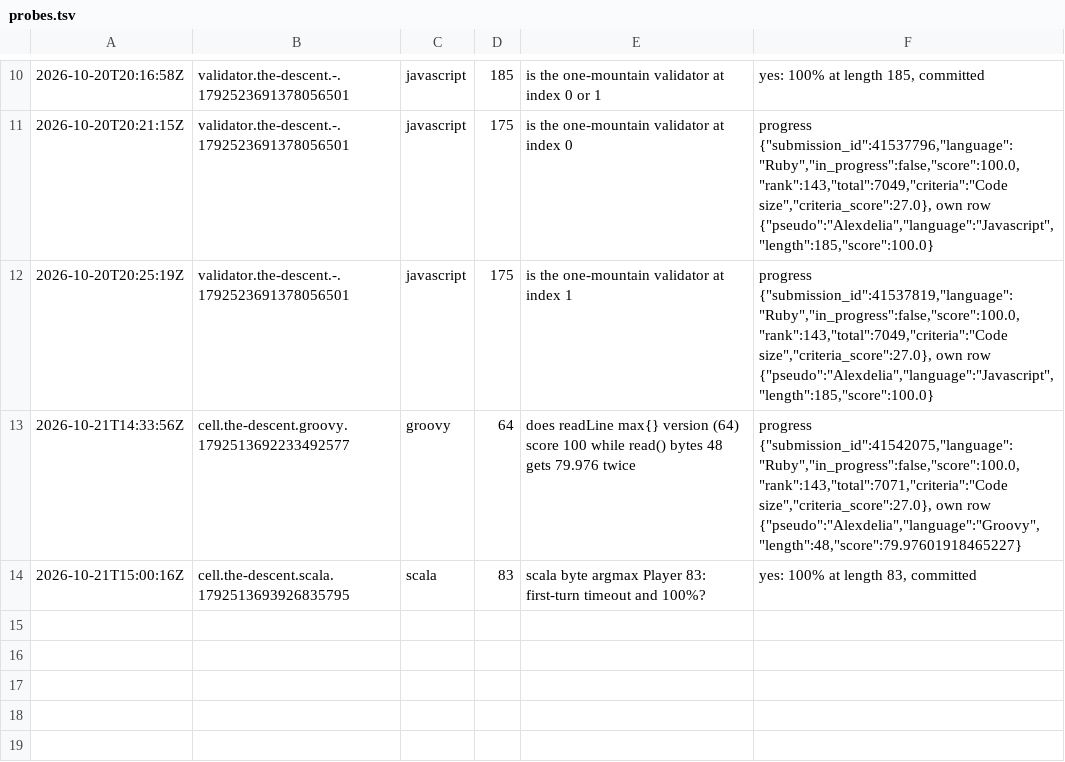
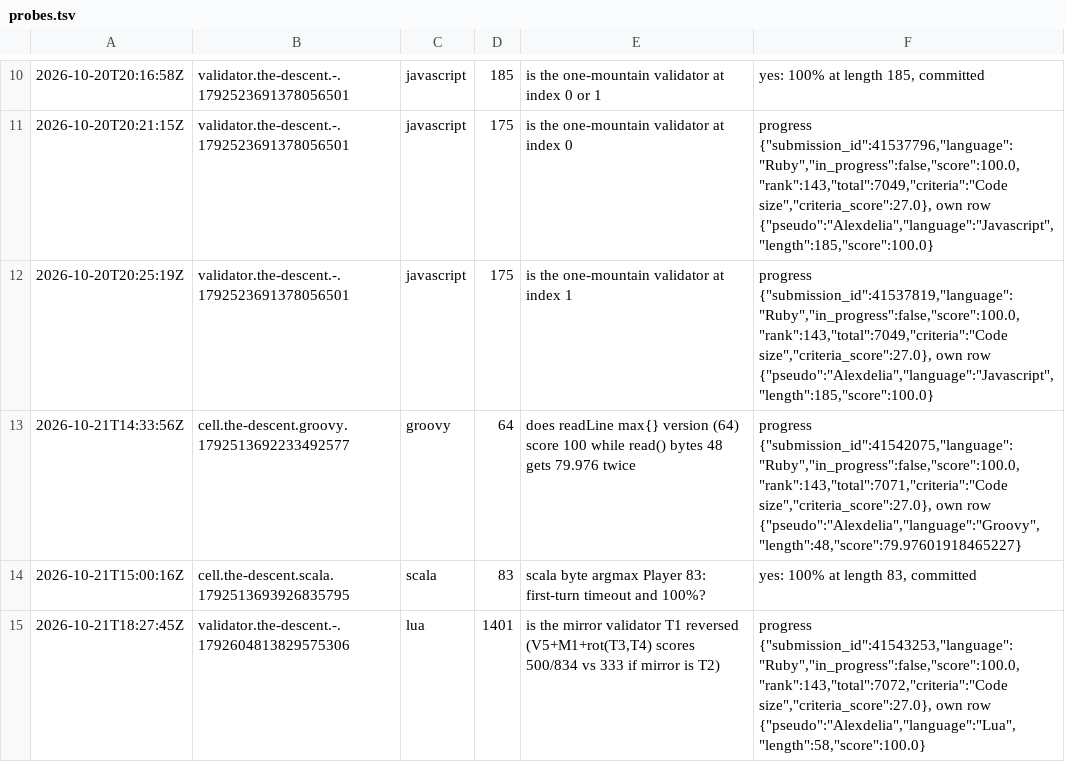
Before and after one commit to Alexdelia/puzzle, a TSV file: codingame/codegolf/puzzle/the-descent/probe/probes.tsv, drawn as a sheet; only a part is shown, gaps mark what is left out.

Commit message:
chore(golf): probes the-descent

```diff
--- a/codingame/codegolf/puzzle/the-descent/probe/probes.tsv
+++ b/codingame/codegolf/puzzle/the-descent/probe/probes.tsv
@@ -14 +14,2 @@
 2026-10-21T15:00:16Z	cell.the-descent.scala.1792513693926835795	scala	83	scala byte argmax Player 83: first-turn timeout and 100%?	yes: 100% at length 83, committed
+2026-10-21T18:27:45Z	validator.the-descent.-.1792604813829575306	lua	1401	is the mirror validator T1 reversed (V5+M1+rot(T3,T4) scores 500/834 vs 333 if mirror is T2)	progress {"submission_id":41543253,"language":"Ruby","in_progress":false,"score":100.0,"rank":143,"total":7072,"criteria":"Code size","criteria_score":27.0}, own row {"pseudo":"Alexdelia","language":"Lua","length":58,"score":100.0}
```
